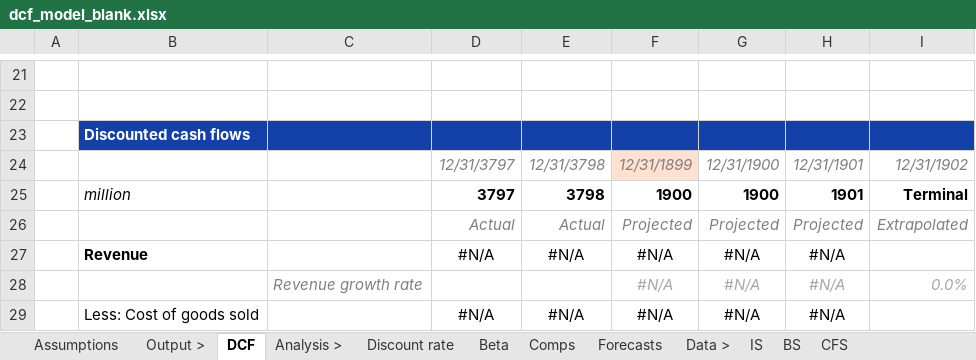
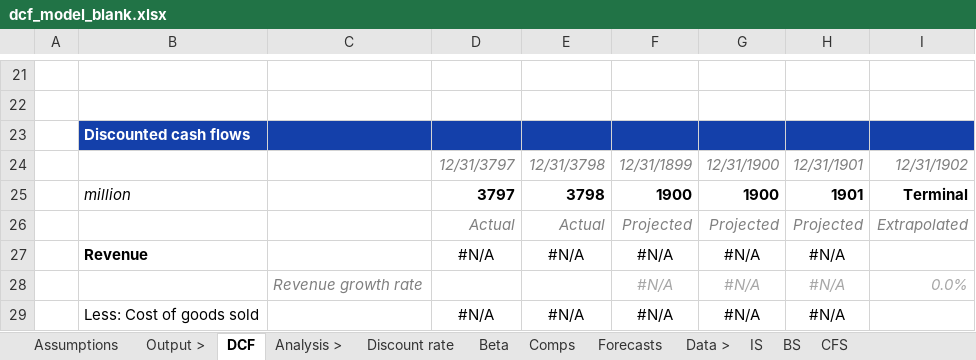
Before and after one commit to parketh/cash-flow-v3, an Excel workbook: content/dcf_model_blank.xlsx, sheet DCF, drawn as a sheet; only a part is shown, gaps mark what is left out; values as stored, in another font and other column widths than the file's, no borders; the diff names each change by its address in the sheet, - before the commit and + after, or states it on an @@ line.

```diff
--- a/content/dcf_model_blank.xlsx (sheet DCF)
+++ b/content/dcf_model_blank.xlsx (sheet DCF)
-F24 fill: #FFE0D1
+F24 fill: none
```
Also changed, not shown: sheet Forecasts, sheet Assumptions, sheet Comps, sheet Beta, sheet CFS, sheet IS, 1 more sheet, 8 other files.
